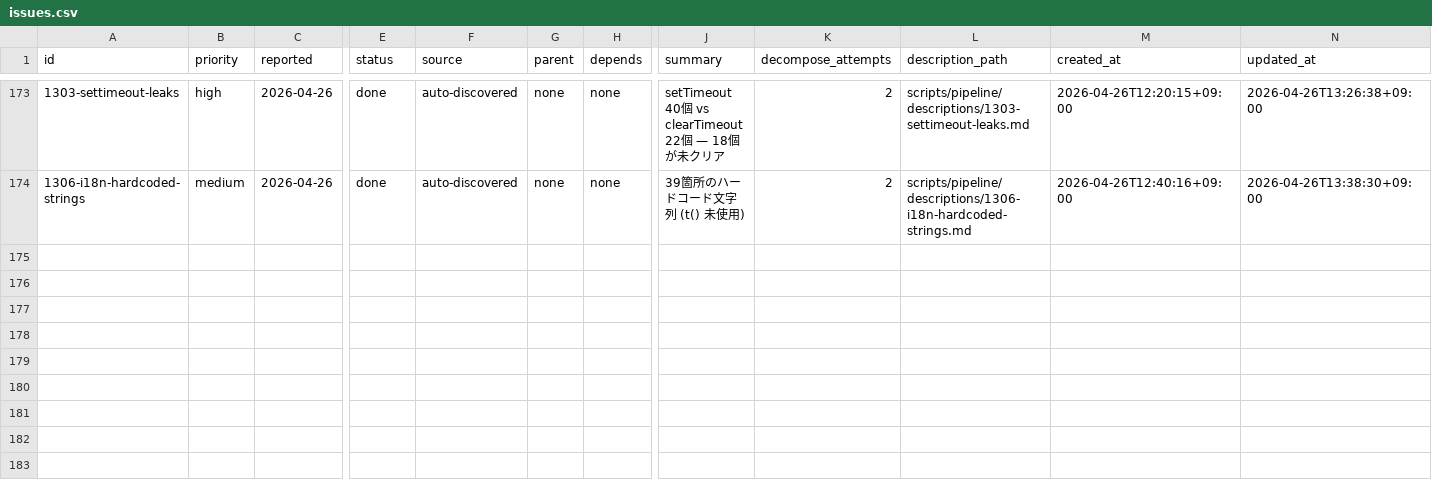
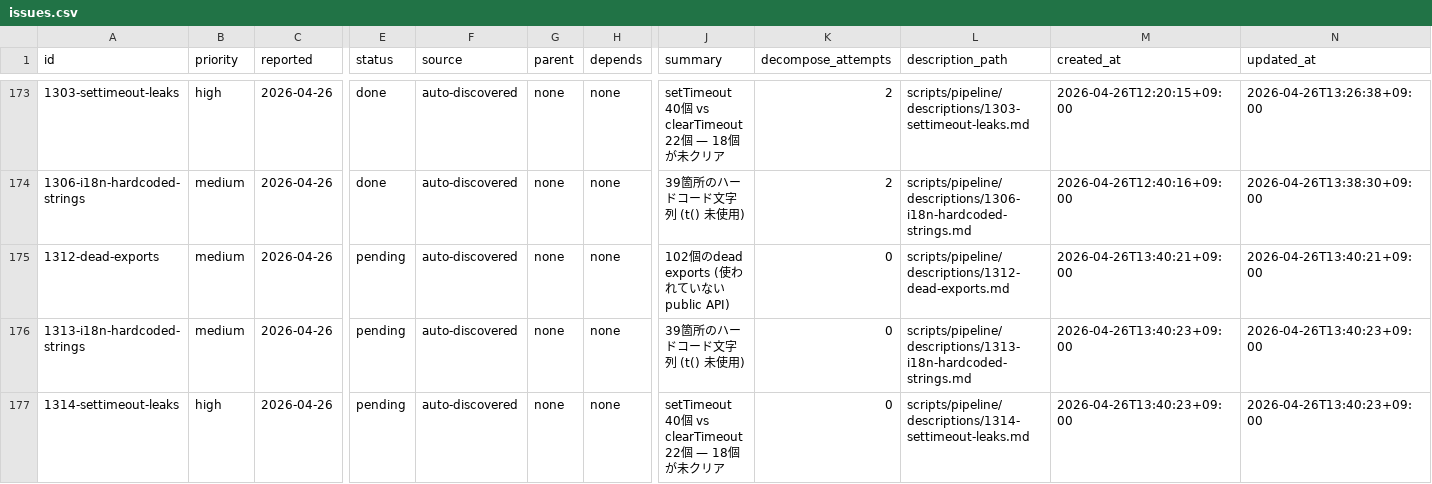
Before and after one commit to laximgqozaZZZYT/obsidian-graph-island, a CSV file: scripts/pipeline/issues.csv, drawn as a sheet; only a part is shown, gaps mark what is left out; rows hold the shown columns only; the diff names each change by its address in the sheet, - before the commit and + after, or states it on an @@ line.

Commit message:
chore(kaizen): report 6 quality issues

```diff
--- a/scripts/pipeline/issues.csv
+++ b/scripts/pipeline/issues.csv
+row 175: 1312-dead-exports | medium | 2026-04-26 | pending | auto-discovered | none | none | 102個のdead exports (使われていないpublic API) | 0 | scripts/pipeline/descriptions/1312-dead-exports.md | 2026-04-26T13:40:21+09:00 | 2026-04-26T13:40:21+09:00
+row 176: 1313-i18n-hardcoded-strings | medium | 2026-04-26 | pending | auto-discovered | none | none | 39箇所のハードコード文字列 (t() 未使用) | 0 | scripts/pipeline/descriptions/1313-i18n-hardcoded-strings.md | 2026-04-26T13:40:23+09:00 | 2026-04-26T13:40:23+09:00
+row 177: 1314-settimeout-leaks | high | 2026-04-26 | pending | auto-discovered | none | none | setTimeout 40個 vs clearTimeout 22個 — 18個が未クリア | 0 | scripts/pipeline/descriptions/1314-settimeout-leaks.md | 2026-04-26T13:40:23+09:00 | 2026-04-26T13:40:23+09:00
```
Also changed, not shown: 3 other files.
